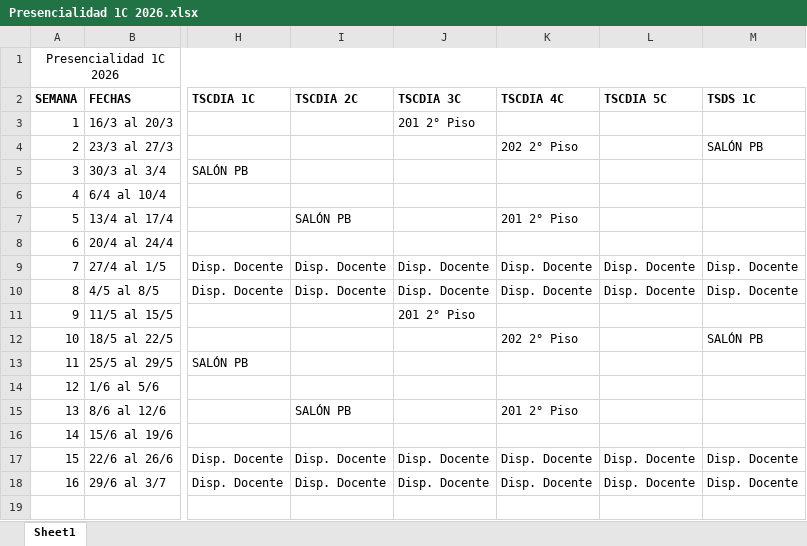
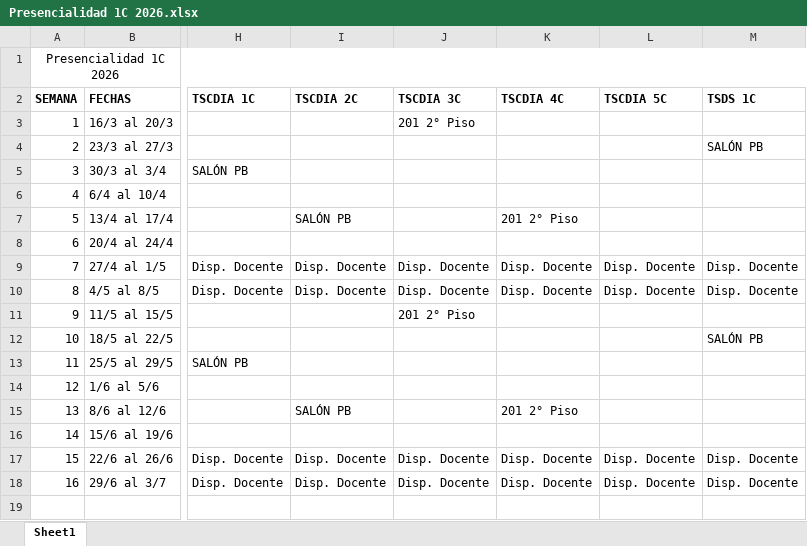
Before and after one commit to campa79/Presencialidad_IFTS18, an Excel workbook: Presencialidad 1C 2026.xlsx, sheet Sheet1, drawn as a sheet; only a part is shown, gaps mark what is left out; values as stored, in another font and other column widths than the file's, no borders; the diff names each change by its address in the sheet, - before the commit and + after, or states it on an @@ line.

```diff
--- a/Presencialidad 1C 2026.xlsx (sheet Sheet1)
+++ b/Presencialidad 1C 2026.xlsx (sheet Sheet1)
-K4 (TSCDIA 4C): 202 2° Piso
+K4 (TSCDIA 4C): (empty)
-K12 (TSCDIA 4C): 202 2° Piso
+K12 (TSCDIA 4C): (empty)
```
Also changed, not shown: 3 other files.
